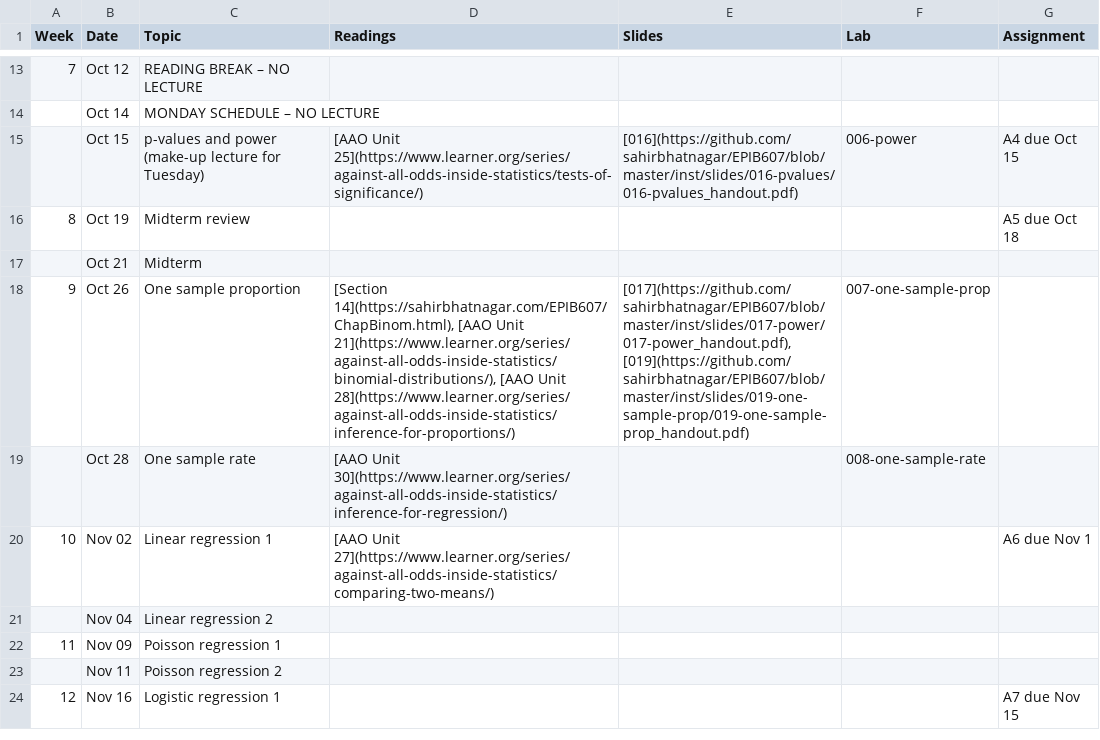
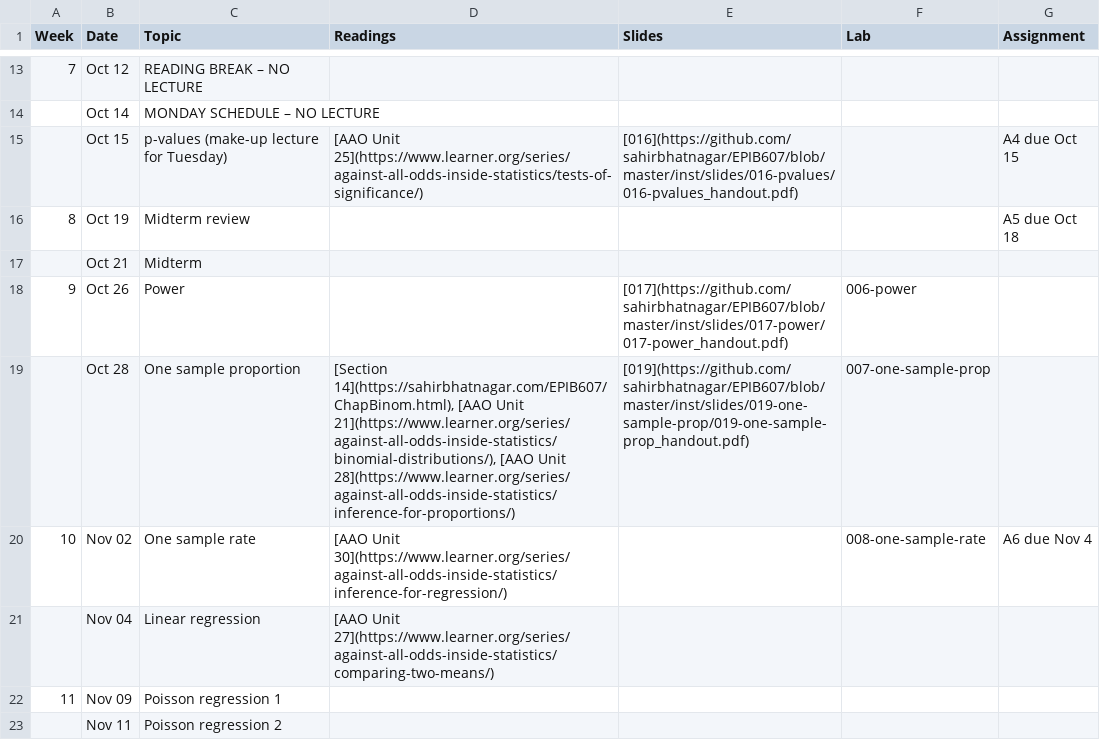
Before and after one commit to sahirbhatnagar/EPIB607, a CSV file: inst/schedule/schedule.csv, drawn as a sheet; only a part is shown, gaps mark what is left out; the shorter side is filled out with more unchanged rows.

Commit message:
power lab

```diff
--- a/inst/schedule/schedule.csv
+++ b/inst/schedule/schedule.csv
@@ -14,9 +14,9 @@ Week,Date,Topic,Readings,Slides,Lab,Assignment
  ,Oct 14,MONDAY SCHEDULE – NO LECTURE,,,,
-,Oct 15,p-values and power (make-up lecture for Tuesday),[AAO Unit 25](https://www.learner.org/series/against-all-odds-inside-statistics/tests-of-significance/),[016](https://github.com/sahirbhatnagar/EPIB607/blob/master/inst/slides/016-pvalues/016-pvalues_handout.pdf),006-power,A4 due Oct 15
+,Oct 15,p-values (make-up lecture for Tuesday),[AAO Unit 25](https://www.learner.org/series/against-all-odds-inside-statistics/tests-of-significance/),[016](https://github.com/sahirbhatnagar/EPIB607/blob/master/inst/slides/016-pvalues/016-pvalues_handout.pdf),,A4 due Oct 15
 8,Oct 19,Midterm review,,,,A5 due Oct 18
  ,Oct 21,Midterm,,,,
-9,Oct 26,One sample proportion,"[Section 14](https://sahirbhatnagar.com/EPIB607/ChapBinom.html), [AAO Unit 21](https://www.learner.org/series/against-all-odds-inside-statistics/binomial-distributions/), [AAO Unit 28](https://www.learner.org/series/against-all-odds-inside-statistics/inference-for-proportions/)","[017](https://github.com/sahirbhatnagar/EPIB607/blob/master/inst/slides/017-power/017-power_handout.pdf), [019](https://github.com/sahirbhatnagar/EPIB607/blob/master/inst/slides/019-one-sample-prop/019-one-sample-prop_handout.pdf)",007-one-sample-prop,
- ,Oct 28,One sample rate,[AAO Unit 30](https://www.learner.org/series/against-all-odds-inside-statistics/inference-for-regression/),,008-one-sample-rate,
-10,Nov 02,Linear regression 1,[AAO Unit 27](https://www.learner.org/series/against-all-odds-inside-statistics/comparing-two-means/),,,A6 due Nov 1
- ,Nov 04,Linear regression 2,,,,
+9,Oct 26,Power,,[017](https://github.com/sahirbhatnagar/EPIB607/blob/master/inst/slides/017-power/017-power_handout.pdf),006-power,
+ ,Oct 28,One sample proportion,"[Section 14](https://sahirbhatnagar.com/EPIB607/ChapBinom.html), [AAO Unit 21](https://www.learner.org/series/against-all-odds-inside-statistics/binomial-distributions/), [AAO Unit 28](https://www.learner.org/series/against-all-odds-inside-statistics/inference-for-proportions/)",[019](https://github.com/sahirbhatnagar/EPIB607/blob/master/inst/slides/019-one-sample-prop/019-one-sample-prop_handout.pdf),007-one-sample-prop,
+10,Nov 02,One sample rate,[AAO Unit 30](https://www.learner.org/series/against-all-odds-inside-statistics/inference-for-regression/),,008-one-sample-rate,A6 due Nov 4
+ ,Nov 04,Linear regression,[AAO Unit 27](https://www.learner.org/series/against-all-odds-inside-statistics/comparing-two-means/),,,
 11,Nov 09,Poisson regression 1,,,,
```
Also changed, not shown: 19 other files.
